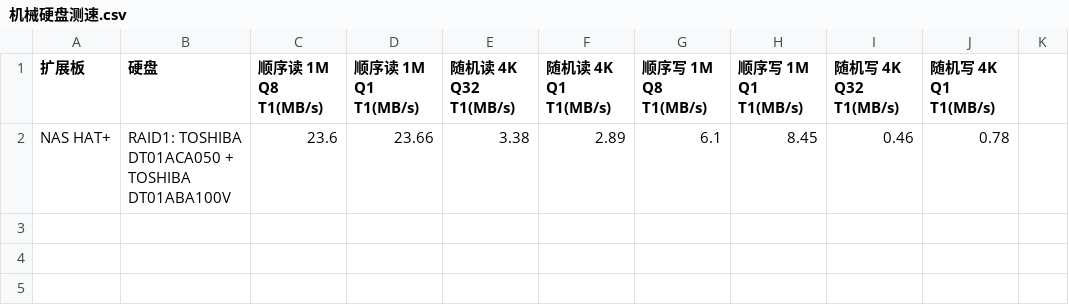
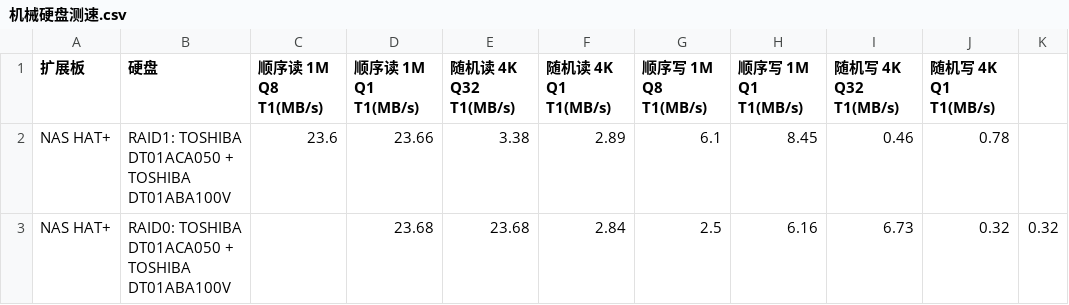
Before and after one commit to sunfounder/rpi-test-tools, a CSV file: storage-test/机械硬盘测速.csv, drawn as a sheet; the diff names each change by its address in the sheet, - before the commit and + after, or states it on an @@ line.

Commit message:
Update 机械硬盘测速.csv

```diff
--- a/storage-test/机械硬盘测速.csv
+++ b/storage-test/机械硬盘测速.csv
+row 3: NAS HAT+ | RAID0: TOSHIBA DT01ACA050 + TOSHIBA DT01ABA100V |  | 23.68 | 23.68 | 2.84 | 2.5 | 6.16 | 6.73 | 0.32 | 0.32
```
